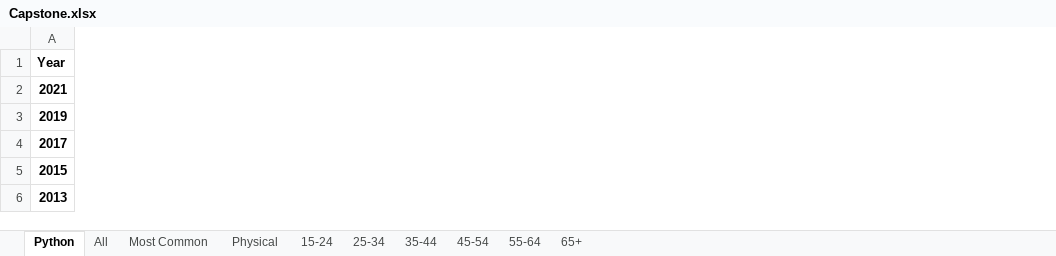
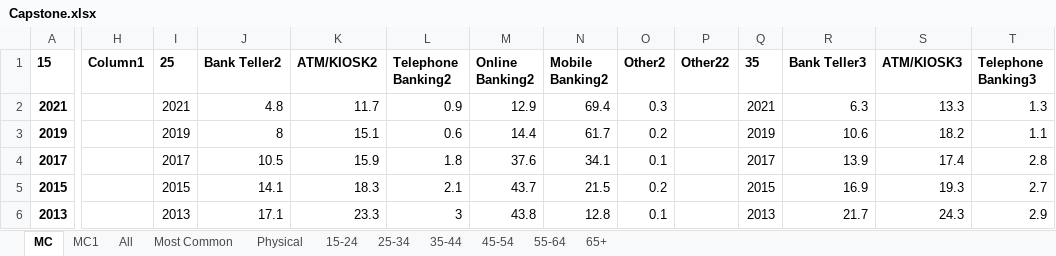
Before and after one commit to ryanmoore2121/Capstone, an Excel workbook: Capstone.xlsx, sheet MC, drawn as a sheet; only a part is shown, gaps mark what is left out; values as stored, in another font and other column widths than the file's, no borders; table styles not drawn; the diff covers the shown part only; the diff names each change by its address in the sheet, - before the commit and + after, or states it on an @@ line.

```diff
--- a/Capstone.xlsx (sheet MC)
+++ b/Capstone.xlsx (sheet MC)
-sheet tab: Python
+sheet tab: MC
+sheet tab: MC1
+column H (Column1), empty
+column I (25), rows 2-6: 2021 | 2019 | 2017 | 2015 | 2013
+column J (Bank Teller2), rows 2-6: 4.8 | 8 | 10.5 | 14.1 | 17.1
+column K (ATM/KIOSK2), rows 2-6: 11.7 | 15.1 | 15.9 | 18.3 | 23.3
+column L (Telephone Banking2), rows 2-6: 0.9 | 0.6 | 1.8 | 2.1 | 3
+column M (Online Banking2), rows 2-6: 12.9 | 14.4 | 37.6 | 43.7 | 43.8
+column N (Mobile Banking2), rows 2-6: 69.4 | 61.7 | 34.1 | 21.5 | 12.8
+column O (Other2), rows 2-6: 0.3 | 0.2 | 0.1 | 0.2 | 0.1
+column P (Other22), empty
+column Q (35), rows 2-6: 2021 | 2019 | 2017 | 2015 | 2013
+column R (Bank Teller3), rows 2-6: 6.3 | 10.6 | 13.9 | 16.9 | 21.7
+column S (ATM/KIOSK3), rows 2-6: 13.3 | 18.2 | 17.4 | 19.3 | 24.3
+column T (Telephone Banking3), rows 2-6: 1.3 | 1.1 | 2.8 | 2.7 | 2.9
-A1: Year
+A1: 15
```
Also changed, not shown: 27 added columns elsewhere in this sheet, sheet 65+, charts or pictures, 1 other file.
